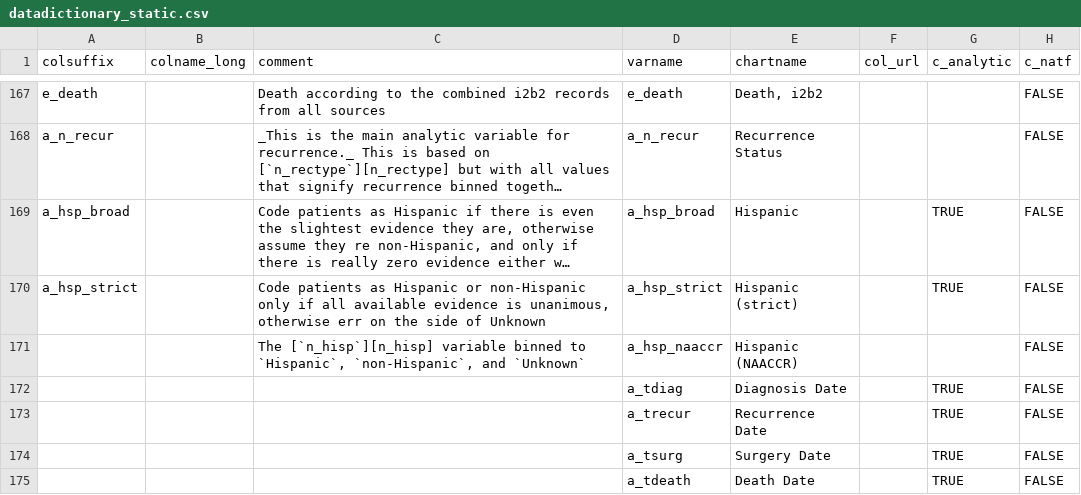
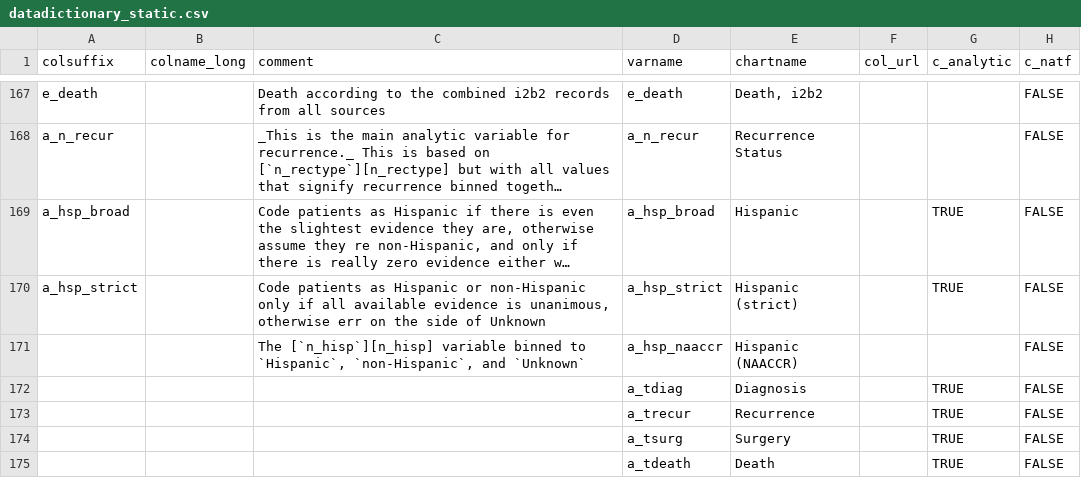
Before and after one commit to bokov/kl2_kc_analysis, a CSV file: datadictionary_static.csv, drawn as a sheet; only a part is shown, gaps mark what is left out; long unchanged cells end in …; the diff names each change by its address in the sheet, - before the commit and + after, or states it on an @@ line.

Commit message:
Updated the chartname column for a few a_t* variables in light of clearer understanding of how renaming is going to be done.

```diff
--- a/datadictionary_static.csv
+++ b/datadictionary_static.csv
-E172 (chartname): Diagnosis Date
+E172 (chartname): Diagnosis
-E173 (chartname): Recurrence Date
+E173 (chartname): Recurrence
-E174 (chartname): Surgery Date
+E174 (chartname): Surgery
-E175 (chartname): Death Date
+E175 (chartname): Death
```
